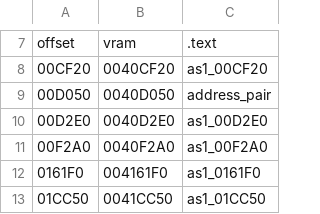
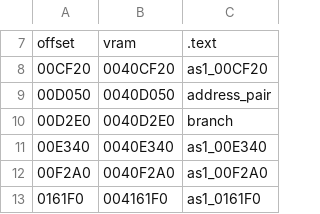
Before and after one commit to decompals/ido-matching-decomp, a CSV file: symbols/7.1/as1.splits.csv, drawn as a sheet; only a part is shown, gaps mark what is left out; the shorter side is filled out with more unchanged rows.

Commit message:
two funcs in as1/branch.c

```diff
--- a/symbols/7.1/as1.splits.csv
+++ b/symbols/7.1/as1.splits.csv
@@ -9,3 +9,4 @@ offset,vram,.text
 00D050,0040D050,address_pair
-00D2E0,0040D2E0,as1_00D2E0
+00D2E0,0040D2E0,branch
+00E340,0040E340,as1_00E340
 00F2A0,0040F2A0,as1_00F2A0
```
Also changed, not shown: 5 other files.
